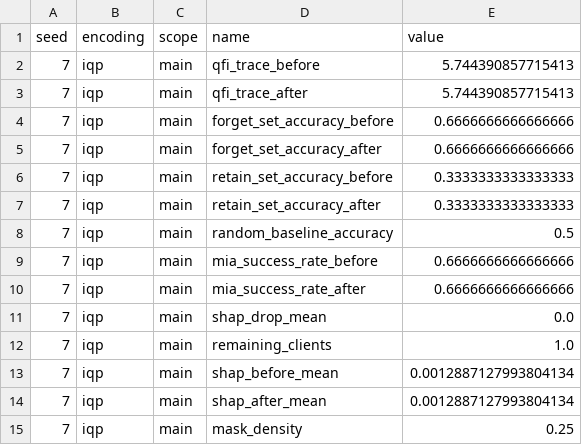
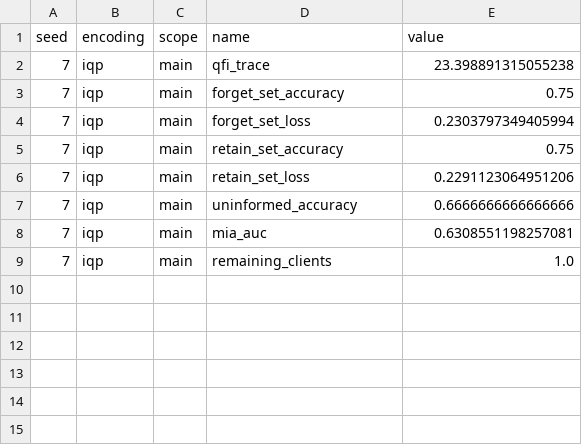
Before and after one commit to RenatoDSouza/UnL, a CSV file: validacao/unlearning_outputs/iqp/logs/unlearning_runs.csv, drawn as a sheet.

Commit message:
Add retraining baselines and smoke validation results

```diff
--- a/validacao/unlearning_outputs/iqp/logs/unlearning_runs.csv
+++ b/validacao/unlearning_outputs/iqp/logs/unlearning_runs.csv
@@ -1,15 +1,9 @@
 seed,encoding,scope,name,value
-7,iqp,main,qfi_trace_before,5.744390857715413
-7,iqp,main,qfi_trace_after,5.744390857715413
-7,iqp,main,forget_set_accuracy_before,0.6666666666666666
-7,iqp,main,forget_set_accuracy_after,0.6666666666666666
-7,iqp,main,retain_set_accuracy_before,0.3333333333333333
-7,iqp,main,retain_set_accuracy_after,0.3333333333333333
-7,iqp,main,random_baseline_accuracy,0.5
-7,iqp,main,mia_success_rate_before,0.6666666666666666
-7,iqp,main,mia_success_rate_after,0.6666666666666666
-7,iqp,main,shap_drop_mean,0.0
+7,iqp,main,qfi_trace,23.398891315055238
+7,iqp,main,forget_set_accuracy,0.75
+7,iqp,main,forget_set_loss,0.2303797349405994
+7,iqp,main,retain_set_accuracy,0.75
+7,iqp,main,retain_set_loss,0.2291123064951206
+7,iqp,main,uninformed_accuracy,0.6666666666666666
+7,iqp,main,mia_auc,0.6308551198257081
 7,iqp,main,remaining_clients,1.0
-7,iqp,main,shap_before_mean,0.0012887127993804134
-7,iqp,main,shap_after_mean,0.0012887127993804134
-7,iqp,main,mask_density,0.25
```
Also changed, not shown: validacao/unlearning_outputs/angle/logs/unlearning_runs.csv, validacao/unlearning_outputs/reupload/logs/unlearning_runs.csv, 56 other files.
